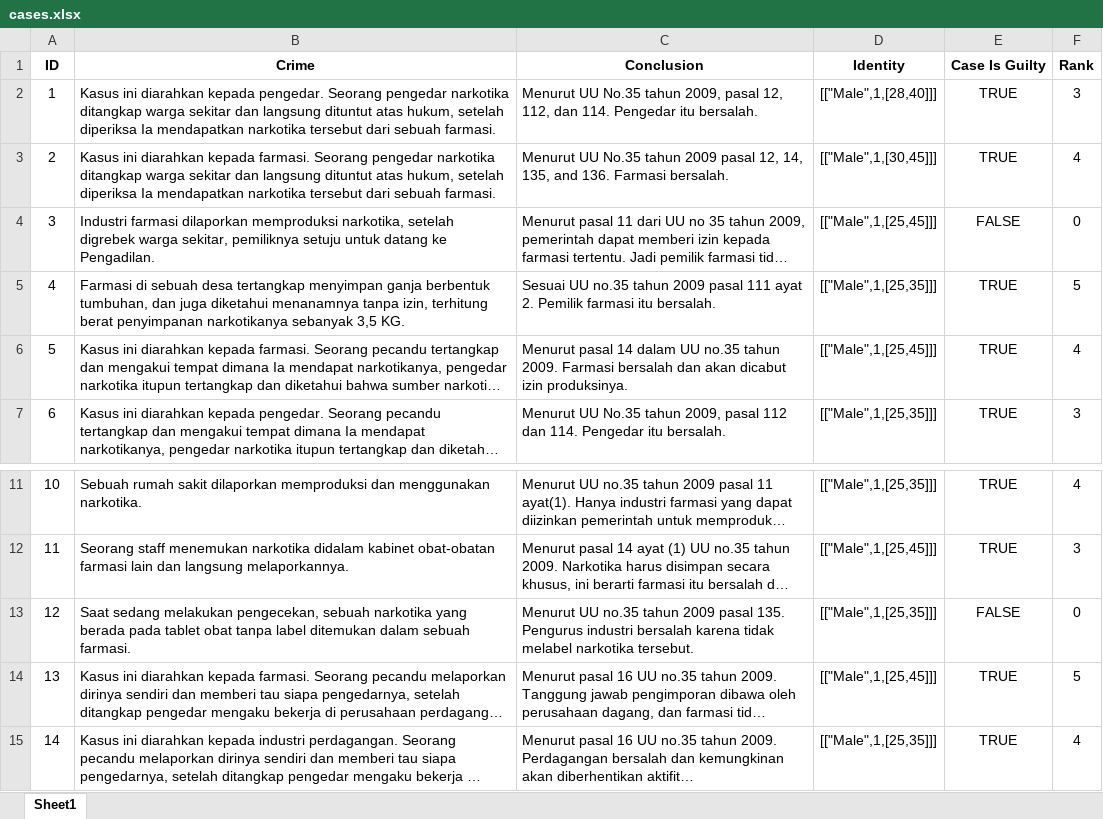
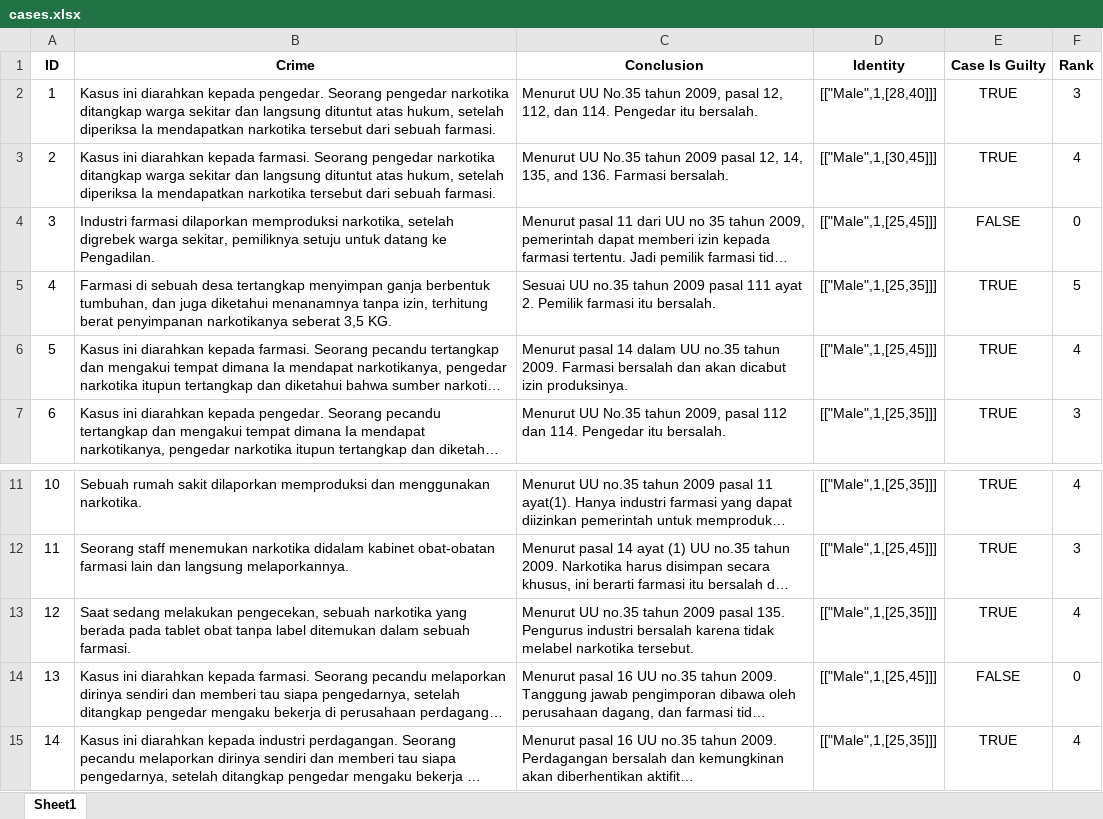
Before and after one commit to NotHydra/EvaTion, an Excel workbook: excel/cases.xlsx, sheet Sheet1, drawn as a sheet; only a part is shown, gaps mark what is left out; long unchanged cells end in …; values as stored, in another font and other column widths than the file's, no borders; the diff names each change by its address in the sheet, - before the commit and + after, or states it on an @@ line.

```diff
--- a/excel/cases.xlsx (sheet Sheet1)
+++ b/excel/cases.xlsx (sheet Sheet1)
-B5 (Crime): …penyimpanan narkotikanya sebanyak 3,5 KG.
+B5 (Crime): …penyimpanan narkotikanya seberat 3,5 KG.
-E13 (Case Is Guilty): FALSE
+E13 (Case Is Guilty): TRUE
-F13 (Rank): 0
+F13 (Rank): 4
-E14 (Case Is Guilty): TRUE
+E14 (Case Is Guilty): FALSE
-F14 (Rank): 5
+F14 (Rank): 0
```
Also changed, not shown: 14 other files.
